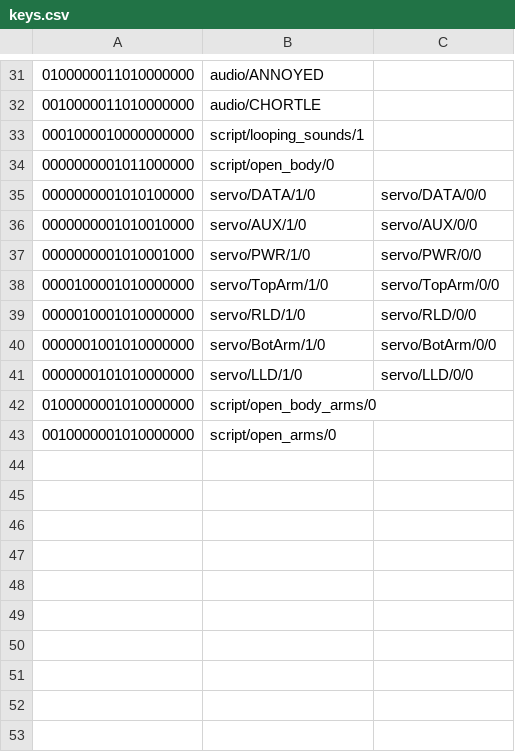
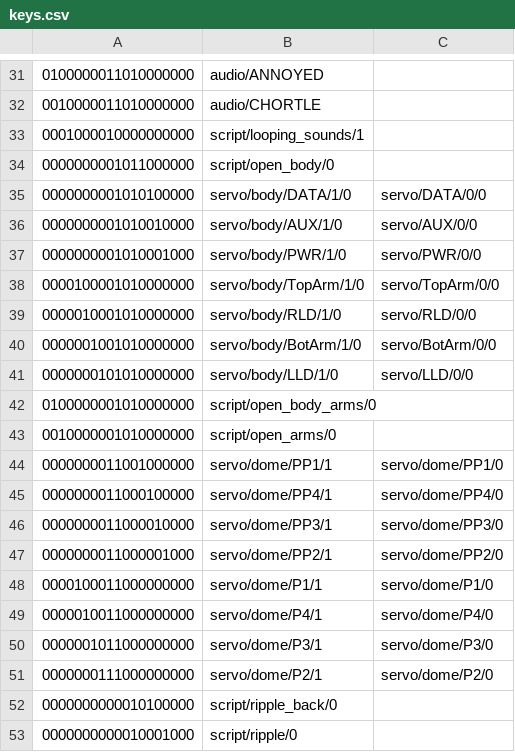
Before and after one commit to dpoulson/r2_control, a CSV file: controllers/ps3/keys.csv, drawn as a sheet; only a part is shown, gaps mark what is left out.

Commit message:
Added more PS3 control definitions, mainly for testing dome panels.

```diff
--- a/controllers/ps3/keys.csv
+++ b/controllers/ps3/keys.csv
@@ -34,10 +34,20 @@
 "0000000001011000000",script/open_body/0
-"0000000001010100000",servo/DATA/1/0,servo/DATA/0/0
-"0000000001010010000",servo/AUX/1/0,servo/AUX/0/0
-"0000000001010001000",servo/PWR/1/0,servo/PWR/0/0
-"0000100001010000000",servo/TopArm/1/0,servo/TopArm/0/0
-"0000010001010000000",servo/RLD/1/0,servo/RLD/0/0
-"0000001001010000000",servo/BotArm/1/0,servo/BotArm/0/0
-"0000000101010000000",servo/LLD/1/0,servo/LLD/0/0
+"0000000001010100000",servo/body/DATA/1/0,servo/DATA/0/0
+"0000000001010010000",servo/body/AUX/1/0,servo/AUX/0/0
+"0000000001010001000",servo/body/PWR/1/0,servo/PWR/0/0
+"0000100001010000000",servo/body/TopArm/1/0,servo/TopArm/0/0
+"0000010001010000000",servo/body/RLD/1/0,servo/RLD/0/0
+"0000001001010000000",servo/body/BotArm/1/0,servo/BotArm/0/0
+"0000000101010000000",servo/body/LLD/1/0,servo/LLD/0/0
 "0100000001010000000",script/open_body_arms/0
 "0010000001010000000",script/open_arms/0
+"0000000011001000000",servo/dome/PP1/1,servo/dome/PP1/0
+"0000000011000100000",servo/dome/PP4/1,servo/dome/PP4/0
+"0000000011000010000",servo/dome/PP3/1,servo/dome/PP3/0
+"0000000011000001000",servo/dome/PP2/1,servo/dome/PP2/0
+"0000100011000000000",servo/dome/P1/1,servo/dome/P1/0
+"0000010011000000000",servo/dome/P4/1,servo/dome/P4/0
+"0000001011000000000",servo/dome/P3/1,servo/dome/P3/0
+"0000000111000000000",servo/dome/P2/1,servo/dome/P2/0
+"0000000000010100000",script/ripple_back/0
+"0000000000010001000",script/ripple/0
```
Also changed, not shown: 2 other files.
